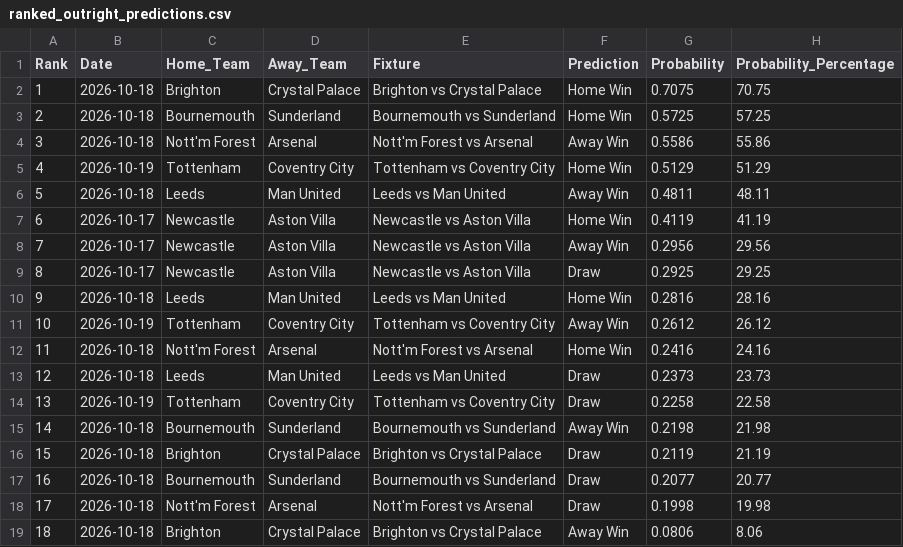
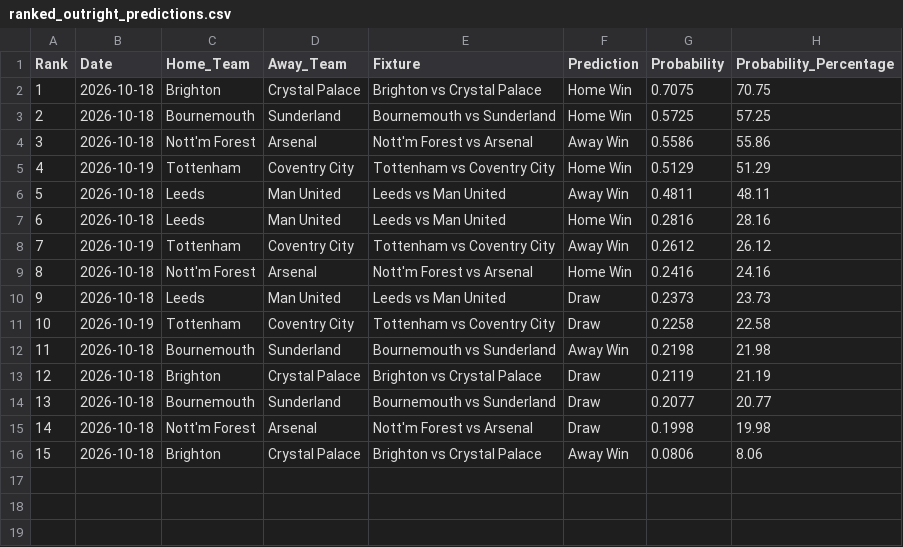
Before and after one commit to IshritChavan/premier-league-predictor, a CSV file: data/ranked_outright_predictions.csv, drawn as a sheet; removed rows and columns are numbered as before the commit, all else as after; the diff names each change by its address in the sheet, - before the commit and + after, or states it on an @@ line.

```diff
--- a/data/ranked_outright_predictions.csv
+++ b/data/ranked_outright_predictions.csv
-row 7: 6 | 2026-10-17 | Newcastle | Aston Villa | Newcastle vs Aston Villa | Home Win | 0.4119 | 41.19
-row 8: 7 | 2026-10-17 | Newcastle | Aston Villa | Newcastle vs Aston Villa | Away Win | 0.2956 | 29.56
-row 9: 8 | 2026-10-17 | Newcastle | Aston Villa | Newcastle vs Aston Villa | Draw | 0.2925 | 29.25
@@ column A (Rank) renumbered from row 7 down @@
```
Also changed, not shown: data/ranked_all_markets.csv, data/upcoming_fixtures.csv, 2 other files.
